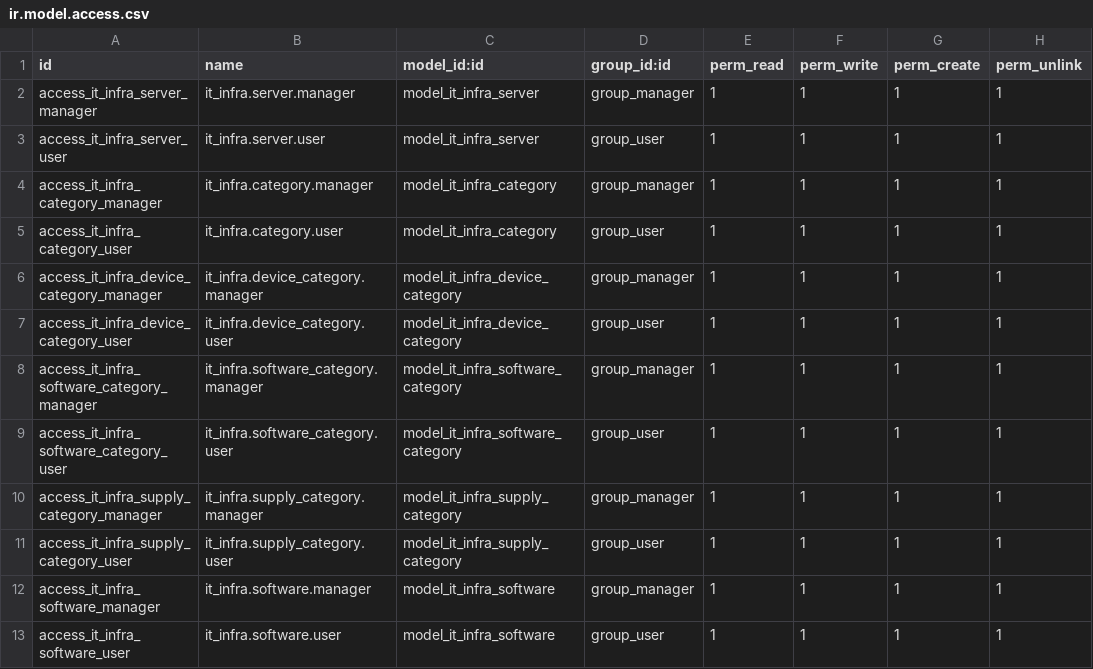
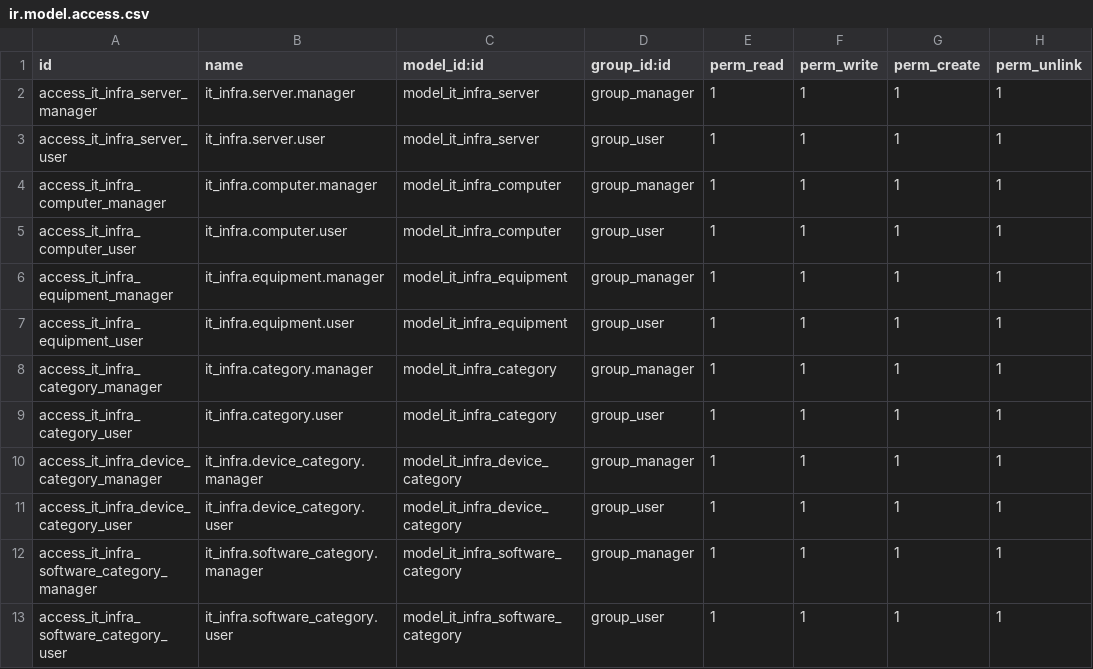
Before and after one commit to lisandrogallo/odoo-it-infra, a CSV file: it_infra/security/ir.model.access.csv, drawn as a sheet; only a part is shown; the shorter side is filled out with more unchanged rows; the diff names each change by its address in the sheet, - before the commit and + after, or states it on an @@ line.

```diff
--- a/it_infra/security/ir.model.access.csv
+++ b/it_infra/security/ir.model.access.csv
+row 4: access_it_infra_computer_manager | it_infra.computer.manager | model_it_infra_computer | group_manager | 1 | 1 | 1 | 1
+row 5: access_it_infra_computer_user | it_infra.computer.user | model_it_infra_computer | group_user | 1 | 1 | 1 | 1
+row 6: access_it_infra_equipment_manager | it_infra.equipment.manager | model_it_infra_equipment | group_manager | 1 | 1 | 1 | 1
+row 7: access_it_infra_equipment_user | it_infra.equipment.user | model_it_infra_equipment | group_user | 1 | 1 | 1 | 1
```
Also changed, not shown: 28 other files.
